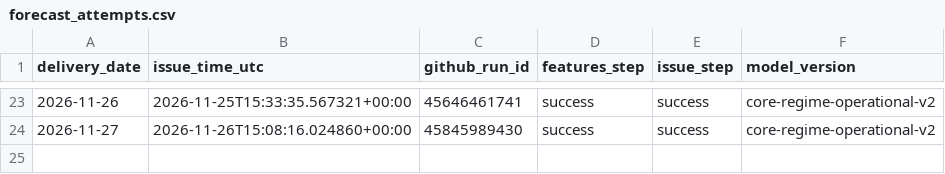
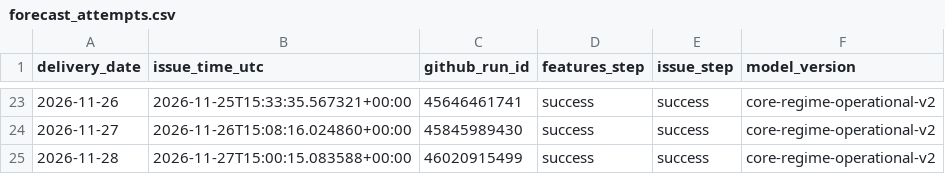
Before and after one commit to Evanssdas/GB-Platform-2, a CSV file: live/v2/forecast_attempts.csv, drawn as a sheet; only a part is shown, gaps mark what is left out.

```diff
--- a/live/v2/forecast_attempts.csv
+++ b/live/v2/forecast_attempts.csv
@@ -24 +24,2 @@ delivery_date,issue_time_utc,github_run_id,features_step,issue_step,model_versio
 2026-11-27,2026-11-26T15:08:16.024860+00:00,45845989430,success,success,core-regime-operational-v2
+2026-11-28,2026-11-27T15:00:15.083588+00:00,46020915499,success,success,core-regime-operational-v2
```
Also changed, not shown: 2 other files.
